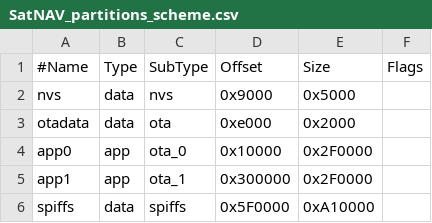
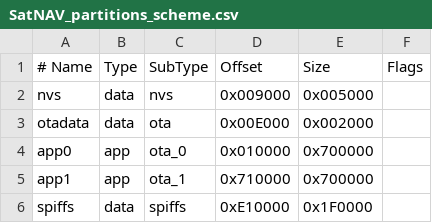
Before and after one commit to MK-Yvecor/SatNAV-CanSat, a CSV file: SatNAV_partitions_scheme.csv, drawn as a sheet.

Commit message:
Partition scheme updated

```diff
--- a/SatNAV_partitions_scheme.csv
+++ b/SatNAV_partitions_scheme.csv
@@ -1,6 +1,6 @@
-#Name,   Type, SubType, Offset,  Size, Flags
-nvs,      data, nvs,     0x9000,  0x5000,
-otadata,  data, ota,     0xe000,  0x2000,
-app0,     app,  ota_0,   0x10000, 0x2F0000,
-app1,     app,  ota_1,   0x300000, 0x2F0000,
-spiffs,   data, spiffs,  0x5F0000,0xA10000,
+# Name,     Type,   SubType,  Offset,    Size,      Flags
+nvs,        data,   nvs,      0x009000,  0x005000
+otadata,    data,   ota,      0x00E000,  0x002000
+app0,       app,    ota_0,    0x010000,  0x700000
+app1,       app,    ota_1,    0x710000,	 0x700000
+spiffs,     data,   spiffs,   0xE10000,	 0x1F0000
```
